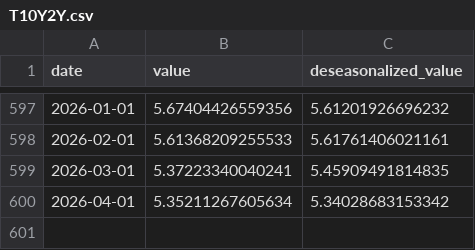
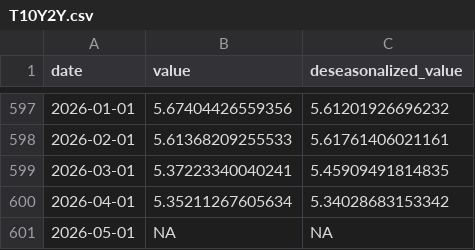
Before and after one commit to markgsheppard/SahmRule, a CSV file: data-source/tool-data/T10Y2Y.csv, drawn as a sheet; only a part is shown, gaps mark what is left out; the diff names each change by its address in the sheet, - before the commit and + after, or states it on an @@ line.

```diff
--- a/data-source/tool-data/T10Y2Y.csv
+++ b/data-source/tool-data/T10Y2Y.csv
+row 601: 2026-05-01 | NA | NA
```
Also changed, not shown: data-source/map-data/map-data-aggregated.csv, data-source/tool-data/USEPUINDXD.csv, 12 other files.
